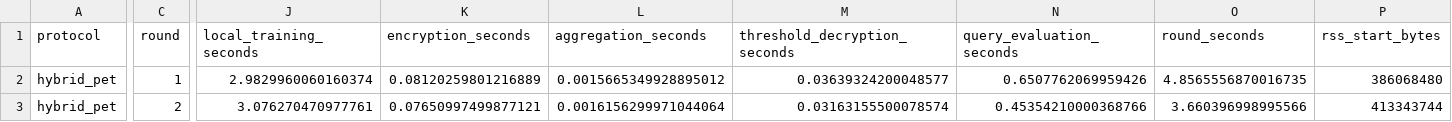
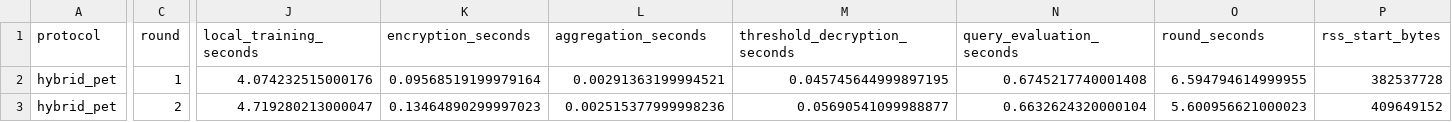
Before and after one commit to jabrathehutt/petnewest, a CSV file: evaluation_results_focused/workers/hybrid_pet_repeat_3/round_metrics.csv, drawn as a sheet; only a part is shown, gaps mark what is left out; the diff covers the shown part only; the diff names each change by its address in the sheet, - before the commit and + after, or states it on an @@ line.

```diff
--- a/evaluation_results_focused/workers/hybrid_pet_repeat_3/round_metrics.csv
+++ b/evaluation_results_focused/workers/hybrid_pet_repeat_3/round_metrics.csv
-J2 (local_training_seconds): 2.9829960060160374
+J2 (local_training_seconds): 4.074232515000176
-K2 (encryption_seconds): 0.08120259801216889
+K2 (encryption_seconds): 0.09568519199979164
-L2 (aggregation_seconds): 0.0015665349928895012
+L2 (aggregation_seconds): 0.00291363199994521
-M2 (threshold_decryption_seconds): 0.03639324200048577
+M2 (threshold_decryption_seconds): 0.045745644999897195
-N2 (query_evaluation_seconds): 0.6507762069959426
+N2 (query_evaluation_seconds): 0.6745217740001408
-O2 (round_seconds): 4.8565556870016735
+O2 (round_seconds): 6.594794614999955
-P2 (rss_start_bytes): 386068480
+P2 (rss_start_bytes): 382537728
-J3 (local_training_seconds): 3.076270470977761
+J3 (local_training_seconds): 4.719280213000047
-K3 (encryption_seconds): 0.07650997499877121
+K3 (encryption_seconds): 0.13464890299997023
-L3 (aggregation_seconds): 0.0016156299971044064
+L3 (aggregation_seconds): 0.002515377999998236
-M3 (threshold_decryption_seconds): 0.03163155500078574
+M3 (threshold_decryption_seconds): 0.05690541099988877
-N3 (query_evaluation_seconds): 0.45354210000368766
+N3 (query_evaluation_seconds): 0.6632624320000104
-O3 (round_seconds): 3.660396998995566
+O3 (round_seconds): 5.600956621000023
-P3 (rss_start_bytes): 413343744
+P3 (rss_start_bytes): 409649152
```
Also changed, not shown: 43 edited cells elsewhere in this file, evaluation_results_focused/final_performance_metrics.csv, evaluation_results_focused/final_performance_summary.csv, 37 other files.
